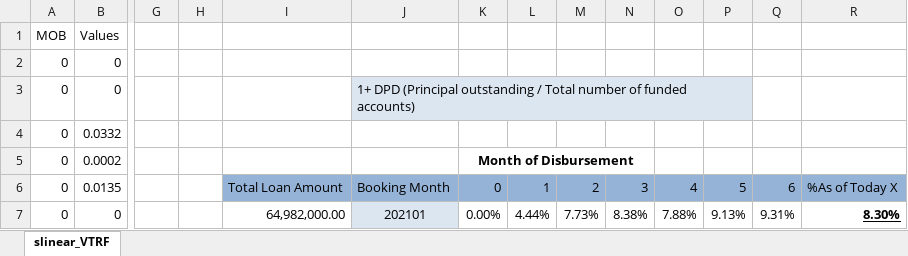
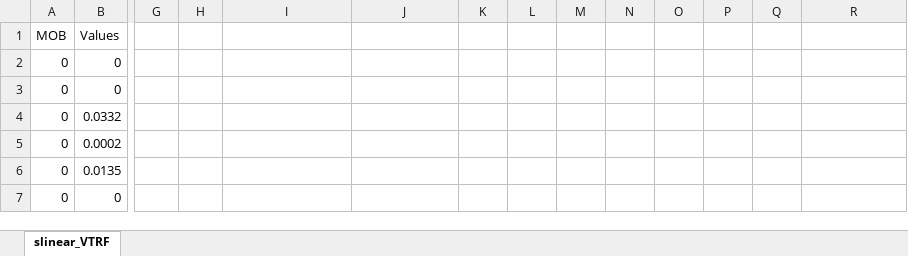
Before and after one commit to jaimeFsantos/UBDS, an Excel workbook: slinear_VTRF.xlsx, sheet slinear_VTRF, drawn as a sheet; only a part is shown, gaps mark what is left out; values as stored, in another font and other column widths than the file's, no borders; the diff covers the shown part only; the diff names each change by its address in the sheet, - before the commit and + after, or states it on an @@ line.

```diff
--- a/slinear_VTRF.xlsx (sheet slinear_VTRF)
+++ b/slinear_VTRF.xlsx (sheet slinear_VTRF)
-J3: 1+ DPD (Principal outstanding / Total number of funded accounts)
+J3: (empty)
-J3:P3 fill: #DCE6F1
+J3:P3 fill: none
-J3:P3 merged
-K5: Month of Disbursement
+K5: (empty)
-K5:N5 merged
-I6: Total Loan Amount
+I6: (empty)
-I6:R6 fill: #95B3D7
+I6:R6 fill: none
-J6: Booking Month
+J6: (empty)
-K6: 0
+K6: (empty)
-L6: 1
+L6: (empty)
-M6: 2
+M6: (empty)
-N6: 3
+N6: (empty)
-O6: 4
+O6: (empty)
-P6: 5
+P6: (empty)
-Q6: 6
+Q6: (empty)
-R6: %As of Today X
+R6: (empty)
-I7: 64,982,000.00
+I7: (empty)
-J7: 202101
+J7: (empty)
-J7 fill: #DCE6F1
+J7 fill: none
-K7: 0.00%
+K7: (empty)
-L7: 4.44%
+L7: (empty)
-M7: 7.73%
+M7: (empty)
-N7: 8.38%
+N7: (empty)
-O7: 7.88%
+O7: (empty)
-P7: 9.13%
+P7: (empty)
-Q7: 9.31%
+Q7: (empty)
-R7: 8.30%
+R7: (empty)
```
Also changed, not shown: 130 edited cells and cell formats elsewhere in this sheet, 1 other file.
